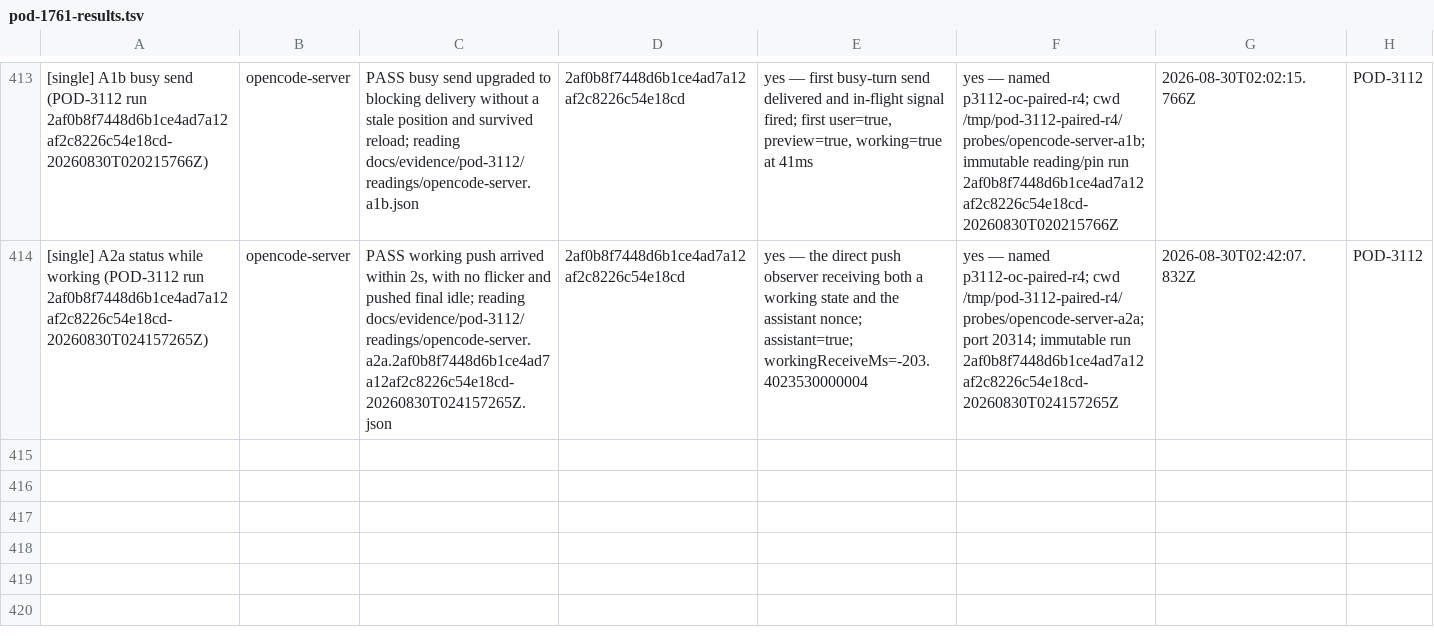
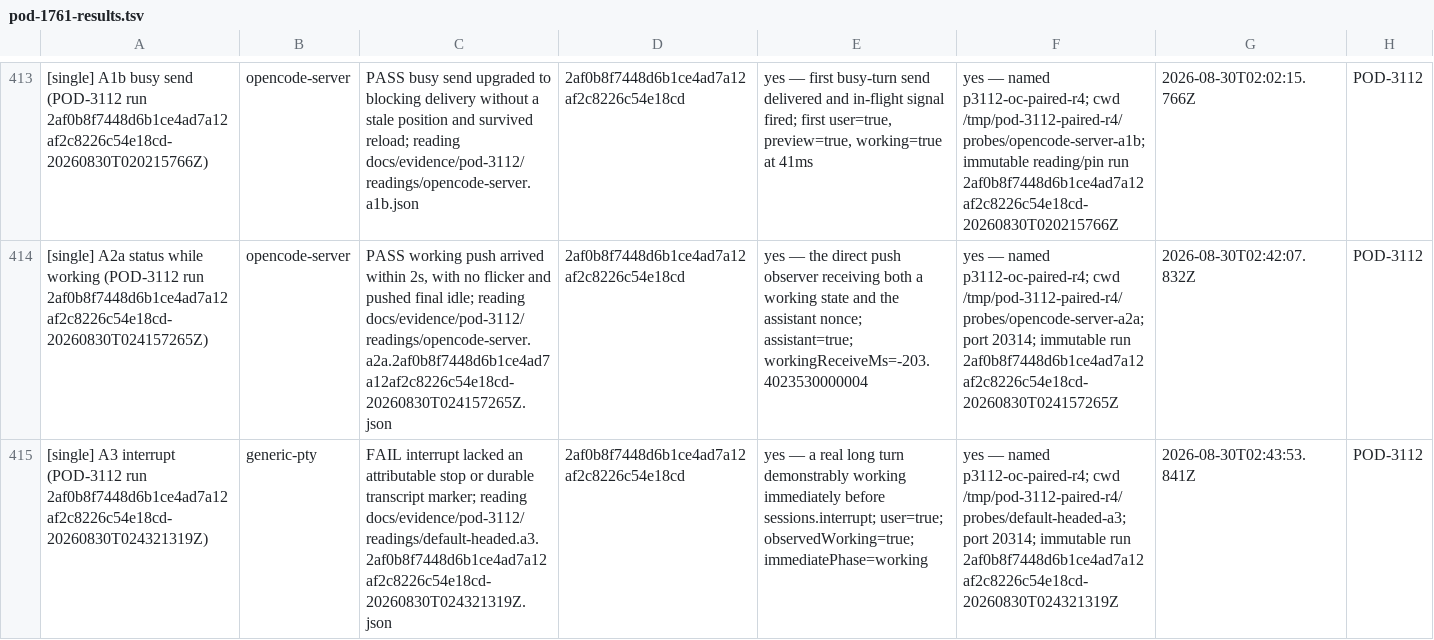
Before and after one commit to madeinorbit/podium, a TSV file: docs/plans/pod-1761-results.tsv, drawn as a sheet; only a part is shown, gaps mark what is left out; the diff names each change by its address in the sheet, - before the commit and + after, or states it on an @@ line.

Commit message:
evidence(opencode): record default-headed A3
Podium-Issue: POD-3112

```diff
--- a/docs/plans/pod-1761-results.tsv
+++ b/docs/plans/pod-1761-results.tsv
+row 415: [single] A3 interrupt (POD-3112 run 2af0b8f7448d6b1ce4ad7a12af2c8226c54e18cd-20260830T024321319Z) | generic-pty | FAIL interrupt lacked an attributable stop or durable transcript marker; reading docs/evidence/pod-3112/readings/default-headed.a3.2af0b8f7448d6b1ce4ad7a12af2c8226c54e18cd-20260830T024321319Z.json | 2af0b8f7448d6b1ce4ad7a12af2c8226c54e18cd | yes — a real long turn demonstrably working immediately before sessions.interrupt; user=true; observedWorking=true; immediatePhase=working | yes — named p3112-oc-paired-r4; cwd /tmp/pod-3112-paired-r4/probes/default-headed-a3; port 20314; immutable run 2af0b8f7448d6b1ce4ad7a12af2c8226c54e18cd-20260830T024321319Z | 2026-08-30T02:43:53.841Z | POD-3112
```
Also changed, not shown: docs/evidence/pod-3112/results.tsv, 2 other files.
